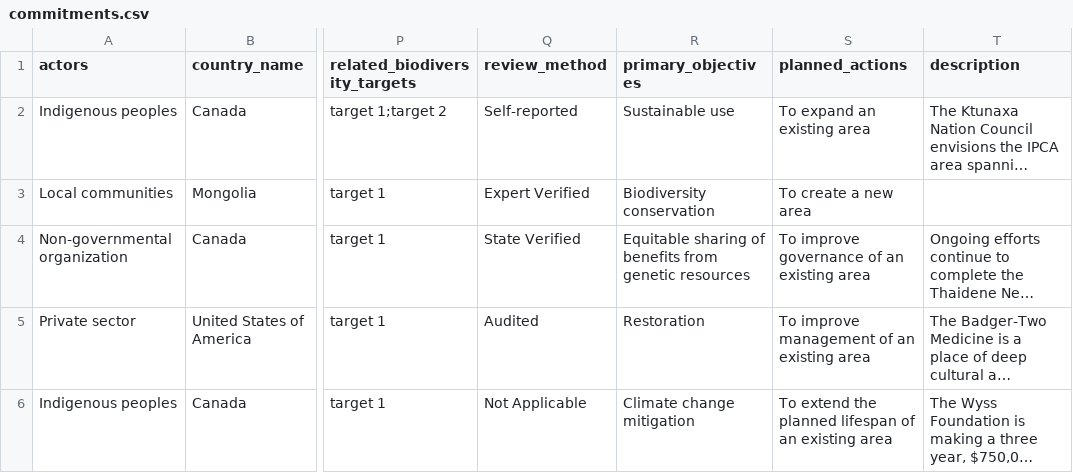
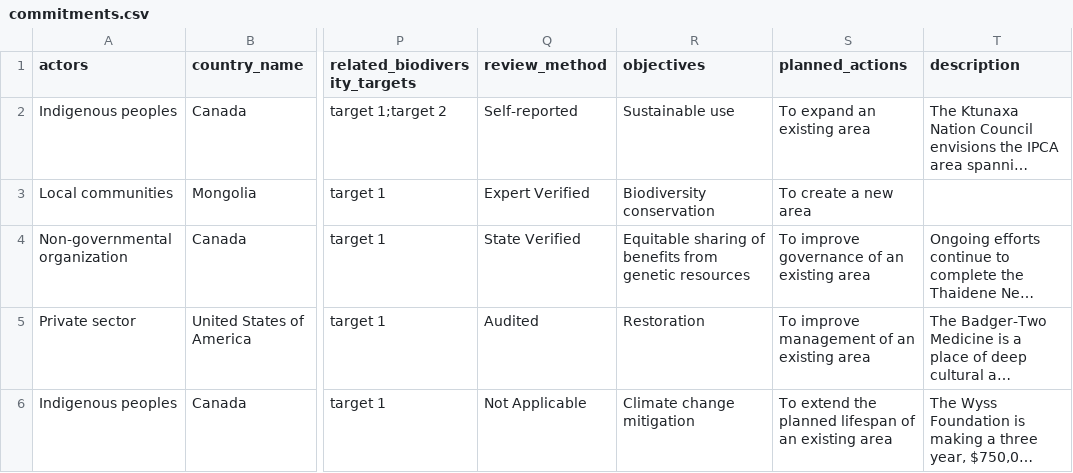
Before and after one commit to unepwcmc/action-agenda, a CSV file: lib/data/seeds/commitments.csv, drawn as a sheet; only a part is shown, gaps mark what is left out; long unchanged cells end in …; the diff names each change by its address in the sheet, - before the commit and + after, or states it on an @@ line.

Commit message:
Same multi-select for primary objectives
This is not very DRY, and I'm about to repeat myself again... apologies!

```diff
--- a/lib/data/seeds/commitments.csv
+++ b/lib/data/seeds/commitments.csv
-R1: primary_objectives
+R1: objectives
```
Also changed, not shown: 8 other files.
